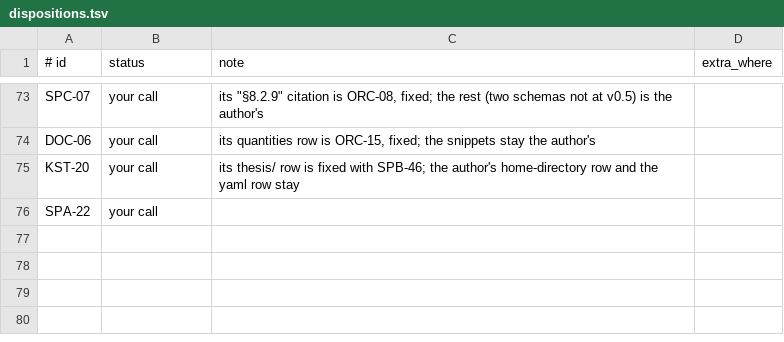
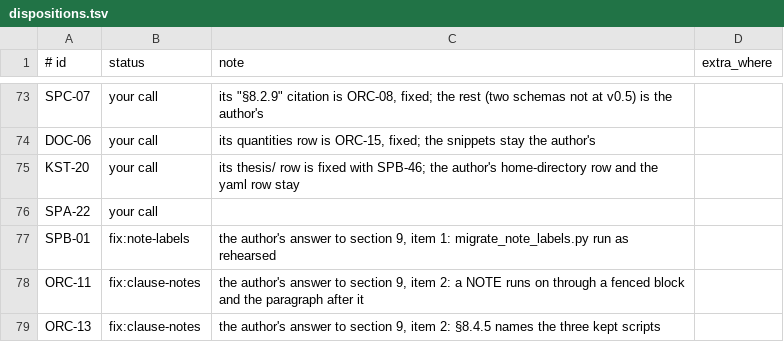
Before and after one commit to willemsk/nanopnp, a TSV file: docs/code_reviews/CODE_REVIEW_039/raw/dispositions.tsv, drawn as a sheet; only a part is shown, gaps mark what is left out; the diff names each change by its address in the sheet, - before the commit and + after, or states it on an @@ line.

```diff
--- a/docs/code_reviews/CODE_REVIEW_039/raw/dispositions.tsv
+++ b/docs/code_reviews/CODE_REVIEW_039/raw/dispositions.tsv
+row 77: SPB-01 | fix:note-labels | the author's answer to section 9, item 1: migrate_note_labels.py run as rehearsed
+row 78: ORC-11 | fix:clause-notes | the author's answer to section 9, item 2: a NOTE runs on through a fenced block and the paragraph after it
+row 79: ORC-13 | fix:clause-notes | the author's answer to section 9, item 2: §8.4.5 names the three kept scripts
```
Also changed, not shown: docs/code_reviews/CODE_REVIEW_039/raw/commits.tsv, 4 other files.
